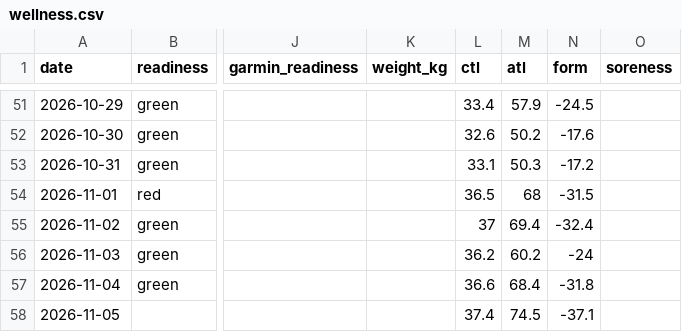
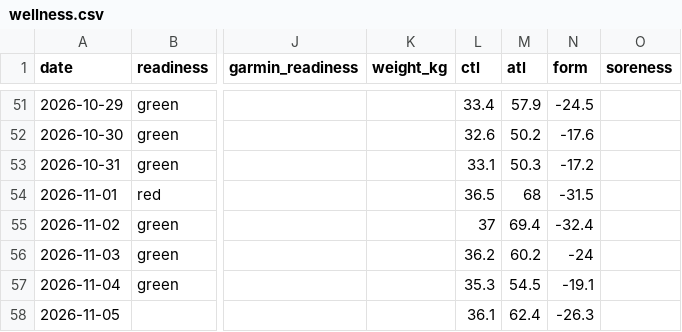
Before and after one commit to oisinm25/grinder-data, a CSV file: wellness.csv, drawn as a sheet; only a part is shown, gaps mark what is left out; the diff names each change by its address in the sheet, - before the commit and + after, or states it on an @@ line.

```diff
--- a/wellness.csv
+++ b/wellness.csv
-L57 (ctl): 36.6
+L57 (ctl): 35.3
-M57 (atl): 68.4
+M57 (atl): 54.5
-N57 (form): -31.8
+N57 (form): -19.1
-L58 (ctl): 37.4
+L58 (ctl): 36.1
-M58 (atl): 74.5
+M58 (atl): 62.4
-N58 (form): -37.1
+N58 (form): -26.3
```
Also changed, not shown: 8 other files.
